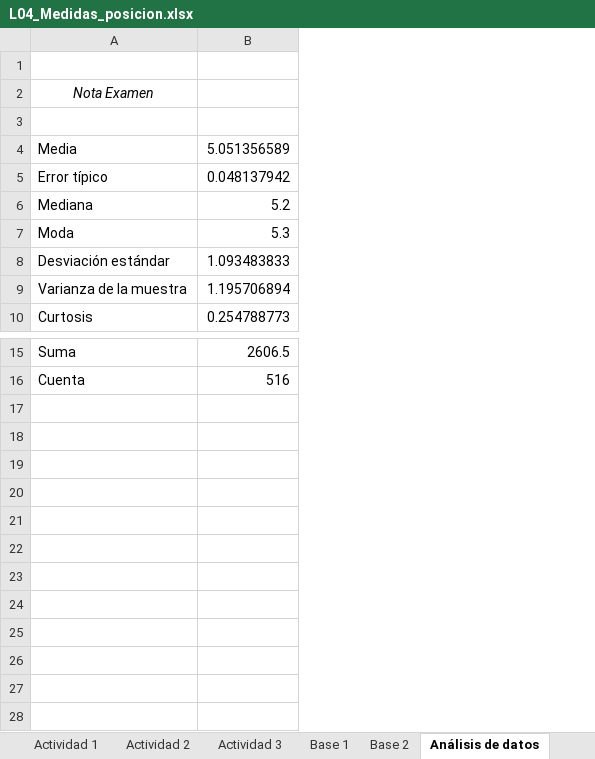
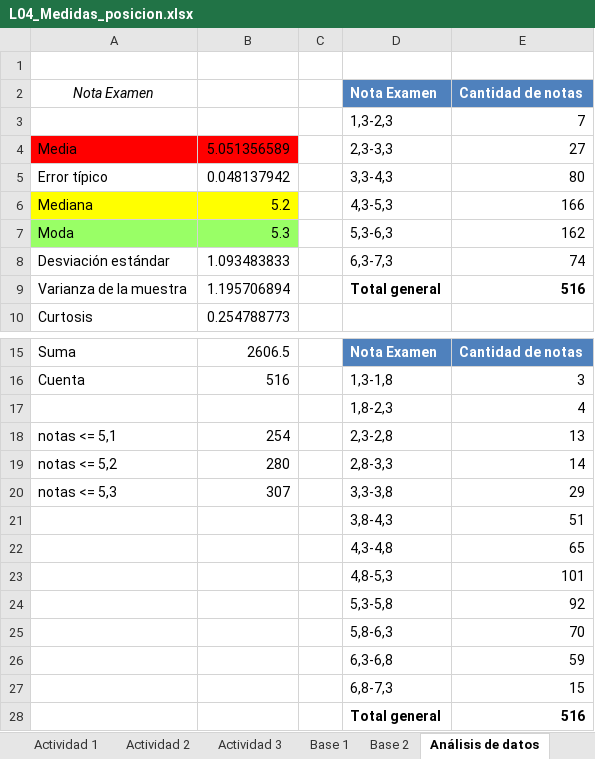
Before and after one commit to PabloOpazo/EstadisticaDescriptiva, an Excel workbook: Actividad 3/L04_Medidas_posicion.xlsx, sheet Análisis de datos, drawn as a sheet; only a part is shown, gaps mark what is left out; values as stored, in another font and other column widths than the file's, no borders; charts and pictures not drawn; the diff names each change by its address in the sheet, - before the commit and + after, or states it on an @@ line.

```diff
--- a/Actividad 3/L04_Medidas_posicion.xlsx (sheet Análisis de datos)
+++ b/Actividad 3/L04_Medidas_posicion.xlsx (sheet Análisis de datos)
+column C, empty
+column D, rows 2-9: Nota Examen | 1,3-2,3 | 2,3-3,3 | 3,3-4,3 | 4,3-5,3 | 5,3-6,3 | 6,3-7,3 | Total general; rows 15-16: Nota Examen | 1,3-1,8
+column E, rows 2-9: Cantidad de notas | 7 | 27 | 80 | 166 | 162 | 74 | 516; rows 15-16: Cantidad de notas | 3
-row 3: (empty)
+row 3:  |  |  | 1,3-2,3 | 7
-A4:B4 fill: none
+A4:B4 fill: #FF0000
-A6:B6 fill: none
+A6:B6 fill: #FFFF00
-A7:B7 fill: none
+A7:B7 fill: #99FF66
+row 17:  |  |  | 1,8-2,3 | 4
+row 18: notas <= 5,1 | 254 |  | 2,3-2,8 | 13
+row 19: notas <= 5,2 | 280 |  | 2,8-3,3 | 14
+row 20: notas <= 5,3 | 307 |  | 3,3-3,8 | 29
+row 21:  |  |  | 3,8-4,3 | 51
+row 22:  |  |  | 4,3-4,8 | 65
+row 23:  |  |  | 4,8-5,3 | 101
+row 24:  |  |  | 5,3-5,8 | 92
+row 25:  |  |  | 5,8-6,3 | 70
+row 26:  |  |  | 6,3-6,8 | 59
+row 27:  |  |  | 6,8-7,3 | 15
+row 28:  |  |  | Total general | 516
```
Also changed, not shown: sheet Actividad 1, charts or pictures.
